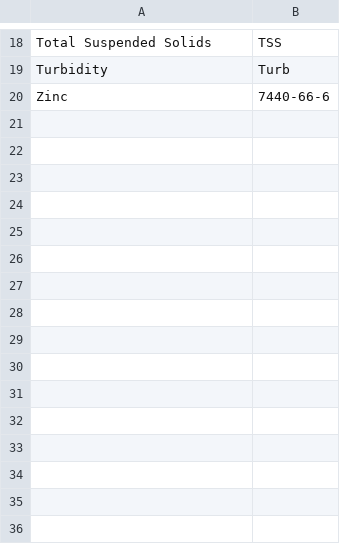
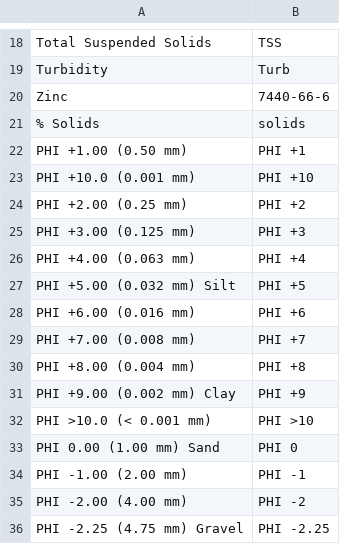
Before and after one commit to HerreraEnvironmental/KCEL-to-ESdat-Converter, a CSV file: ESdat-Converter-Tools/supporting-scripts/Onsite/chem_code_lookup.csv, drawn as a sheet; only a part is shown, gaps mark what is left out.

Commit message:
edits to KCEL converter for Roadway Runoff lab reports

```diff
--- a/ESdat-Converter-Tools/supporting-scripts/Onsite/chem_code_lookup.csv
+++ b/ESdat-Converter-Tools/supporting-scripts/Onsite/chem_code_lookup.csv
@@ -20 +20,17 @@ Turbidity,Turb
 Zinc,7440-66-6
+% Solids,solids
+PHI +1.00 (0.50 mm),PHI +1
+PHI +10.0 (0.001 mm),PHI +10
+PHI +2.00 (0.25 mm),PHI +2
+PHI +3.00 (0.125 mm),PHI +3
+PHI +4.00 (0.063 mm),PHI +4
+PHI +5.00 (0.032 mm)    Silt,PHI +5
+PHI +6.00 (0.016 mm),PHI +6
+PHI +7.00 (0.008 mm),PHI +7
+PHI +8.00 (0.004 mm),PHI +8
+PHI +9.00 (0.002 mm)    Clay,PHI +9
+PHI >10.0 (< 0.001 mm),PHI >10
+PHI 0.00 (1.00 mm)    Sand,PHI 0
+PHI -1.00 (2.00 mm),PHI -1
+PHI -2.00 (4.00 mm),PHI -2
+PHI -2.25 (4.75 mm)    Gravel,PHI -2.25
```
Also changed, not shown: 1 other file.
